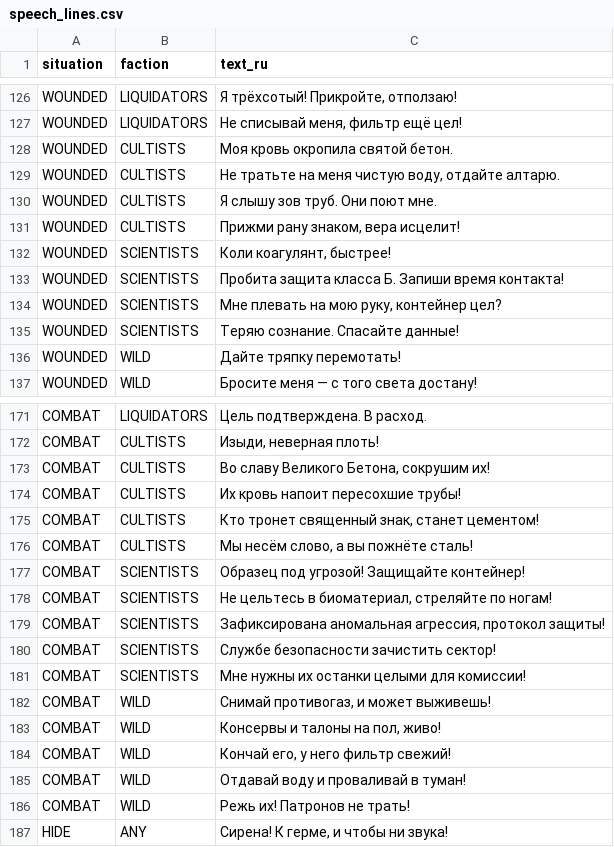
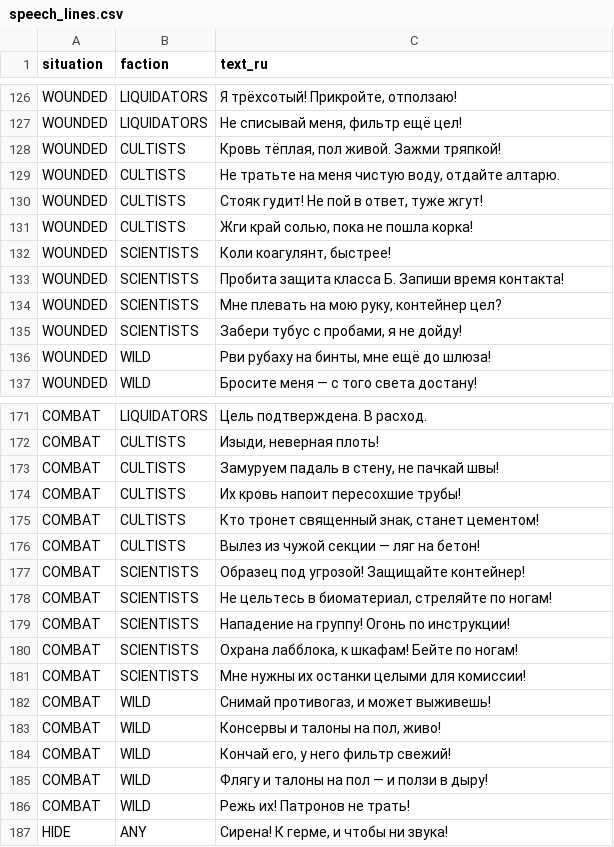
Before and after one commit to Jirnyak/gigahrush2, a CSV file: data/speech_lines.csv, drawn as a sheet; only a part is shown, gaps mark what is left out; the diff covers the shown part only.

```diff
--- a/data/speech_lines.csv
+++ b/data/speech_lines.csv
@@ -127,6 +127,6 @@ WOUNDED,LIQUIDATORS,"Я трёхсотый! Прикройте, отползаю
 WOUNDED,LIQUIDATORS,"Не списывай меня, фильтр ещё цел!"
-WOUNDED,CULTISTS,"Моя кровь окропила святой бетон."
+WOUNDED,CULTISTS,"Кровь тёплая, пол живой. Зажми тряпкой!"
 WOUNDED,CULTISTS,"Не тратьте на меня чистую воду, отдайте алтарю."
-WOUNDED,CULTISTS,"Я слышу зов труб. Они поют мне."
-WOUNDED,CULTISTS,"Прижми рану знаком, вера исцелит!"
+WOUNDED,CULTISTS,"Стояк гудит! Не пой в ответ, туже жгут!"
+WOUNDED,CULTISTS,"Жги край солью, пока не пошла корка!"
 WOUNDED,SCIENTISTS,"Коли коагулянт, быстрее!"
@@ -134,4 +134,4 @@ WOUNDED,SCIENTISTS,"Пробита защита класса Б. Запиши в
 WOUNDED,SCIENTISTS,"Мне плевать на мою руку, контейнер цел?"
-WOUNDED,SCIENTISTS,"Теряю сознание. Спасайте данные!"
-WOUNDED,WILD,"Дайте тряпку перемотать!"
+WOUNDED,SCIENTISTS,"Забери тубус с пробами, я не дойду!"
+WOUNDED,WILD,"Рви рубаху на бинты, мне ещё до шлюза!"
 WOUNDED,WILD,"Бросите меня — с того света достану!"
@@ -172,10 +172,10 @@ COMBAT,LIQUIDATORS,"Цель подтверждена. В расход."
 COMBAT,CULTISTS,"Изыди, неверная плоть!"
-COMBAT,CULTISTS,"Во славу Великого Бетона, сокрушим их!"
+COMBAT,CULTISTS,"Замуруем падаль в стену, не пачкай швы!"
 COMBAT,CULTISTS,"Их кровь напоит пересохшие трубы!"
 COMBAT,CULTISTS,"Кто тронет священный знак, станет цементом!"
-COMBAT,CULTISTS,"Мы несём слово, а вы пожнёте сталь!"
+COMBAT,CULTISTS,"Вылез из чужой секции — ляг на бетон!"
 COMBAT,SCIENTISTS,"Образец под угрозой! Защищайте контейнер!"
 COMBAT,SCIENTISTS,"Не цельтесь в биоматериал, стреляйте по ногам!"
-COMBAT,SCIENTISTS,"Зафиксирована аномальная агрессия, протокол защиты!"
-COMBAT,SCIENTISTS,"Службе безопасности зачистить сектор!"
+COMBAT,SCIENTISTS,"Нападение на группу! Огонь по инструкции!"
+COMBAT,SCIENTISTS,"Охрана лабблока, к шкафам! Бейте по ногам!"
 COMBAT,SCIENTISTS,"Мне нужны их останки целыми для комиссии!"
@@ -184,3 +184,3 @@ COMBAT,WILD,"Консервы и талоны на пол, живо!"
 COMBAT,WILD,"Кончай его, у него фильтр свежий!"
-COMBAT,WILD,"Отдавай воду и проваливай в туман!"
+COMBAT,WILD,"Флягу и талоны на пол — и ползи в дыру!"
 COMBAT,WILD,"Режь их! Патронов не трать!"
```
Also changed, not shown: 28 edited cells elsewhere in this file, 32 other files.
